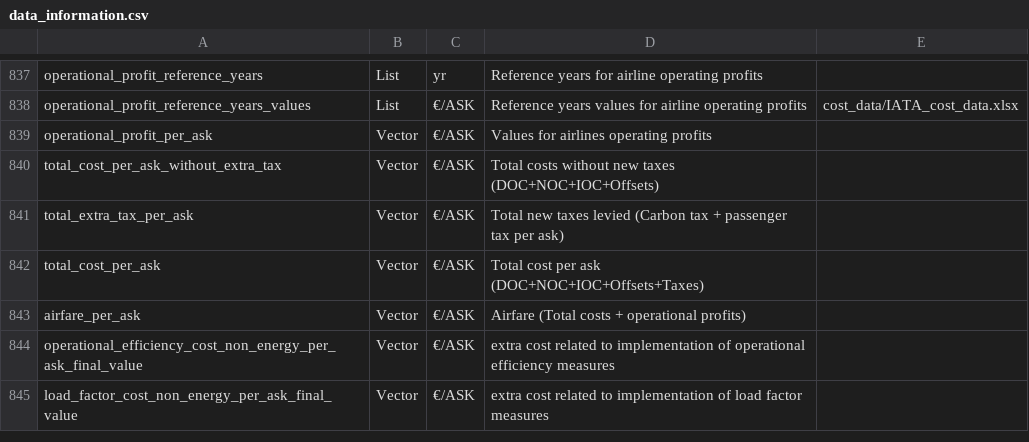
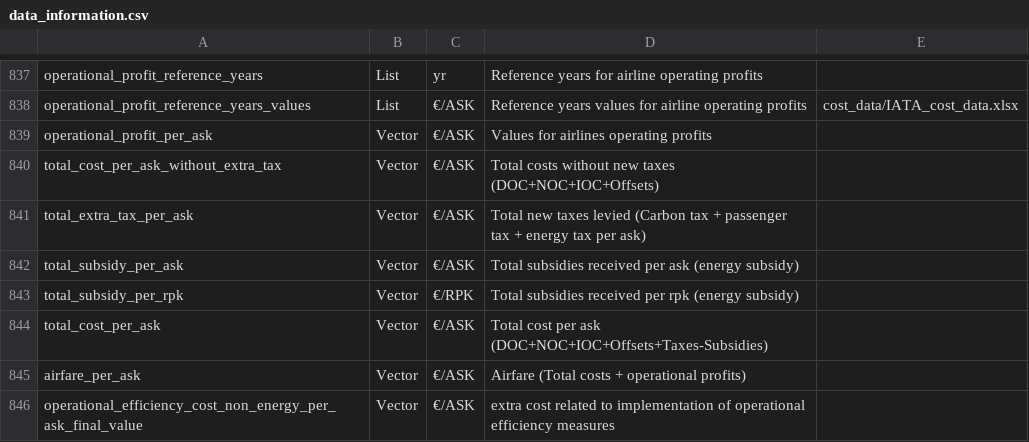
Before and after one commit to AeroMAPS/AeroMAPS, a CSV file: aeromaps/resources/data/data_information.csv, drawn as a sheet; only a part is shown, gaps mark what is left out; the shorter side is filled out with more unchanged rows.

Commit message:
fix(costs): make fuel subsidies and fuel taxes reach the airfare
PassengerAircraftDocEnergySubsidy and PassengerAircraftDocEnergyTax have always
turned per-MJ subsidies and excise taxes into a per-ASK DOC, and
PassengerAircraftTotalDoc has always netted them into doc_total_per_ask_mean. But
PassengerAircraftTotalCost -- the model that feeds the airfare, and through it the
price elasticity -- read neither. A SAF subsidy therefore moved the reported cost
and left the fare, and hence demand, untouched.

The two go in different places. An energy tax joins the carbon tax and the
passenger tax in the extra-tax wedge. A subsidy gets its own category,
total_subsidy_per_ask / total_subsidy_per_rpk (and per market), subtracted from
total_cost_per_*.

Both sit outside total_cost_per_*_without_extra_tax, which is what
PassengerAircraftMarginalCost anchors its supply-curve calibration on, so neither
can silently recalibrate a = 2(p0 - C0)/rpk_no_elasticity. Both are applied on top
of the supply function rather than inside it, so they reach the fare at full
pass-through instead of being partly absorbed through the a*rpk term.

PassengerAircraftMarginalCost needed the explicit wiring: it never reads
total_cost_per_rpk, only total_cost_per_rpk_without_extra_tax and
total_extra_tax_per_rpk, so a subsidy landing only in total_cost_per_ask would
still not have reached the fare. The no-elasticity path needs nothing --
PassengerAircraftSimpleAirfare reads total_cost_per_ask and picks it up.

Scenarios that define neither a subsidy nor an energy tax are unchanged.

```diff
--- a/aeromaps/resources/data/data_information.csv
+++ b/aeromaps/resources/data/data_information.csv
@@ -840,4 +840,6 @@ operational_profit_per_ask;Vector;€/ASK;Values for airlines operating profits
 total_cost_per_ask_without_extra_tax;Vector;€/ASK;Total costs without new taxes (DOC+NOC+IOC+Offsets)
-total_extra_tax_per_ask;Vector;€/ASK;Total new taxes levied (Carbon tax + passenger tax per ask)
-total_cost_per_ask;Vector;€/ASK;Total cost per ask (DOC+NOC+IOC+Offsets+Taxes)
+total_extra_tax_per_ask;Vector;€/ASK;Total new taxes levied (Carbon tax + passenger tax + energy tax per ask)
+total_subsidy_per_ask;Vector;€/ASK;Total subsidies received per ask (energy subsidy)
+total_subsidy_per_rpk;Vector;€/RPK;Total subsidies received per rpk (energy subsidy)
+total_cost_per_ask;Vector;€/ASK;Total cost per ask (DOC+NOC+IOC+Offsets+Taxes-Subsidies)
 airfare_per_ask;Vector;€/ASK;Airfare (Total costs + operational profits)
```
Also changed, not shown: 3 other files.
